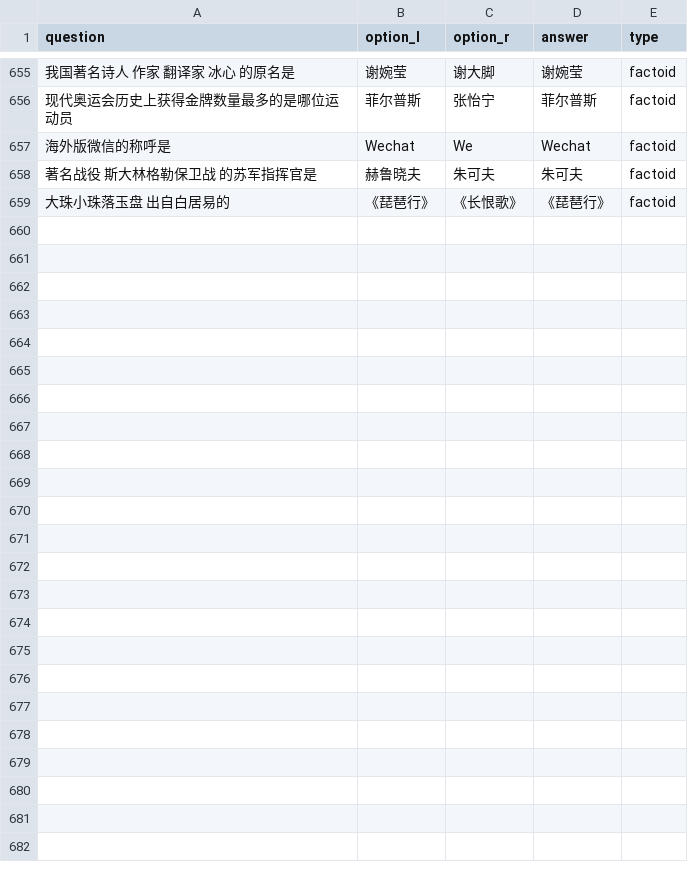
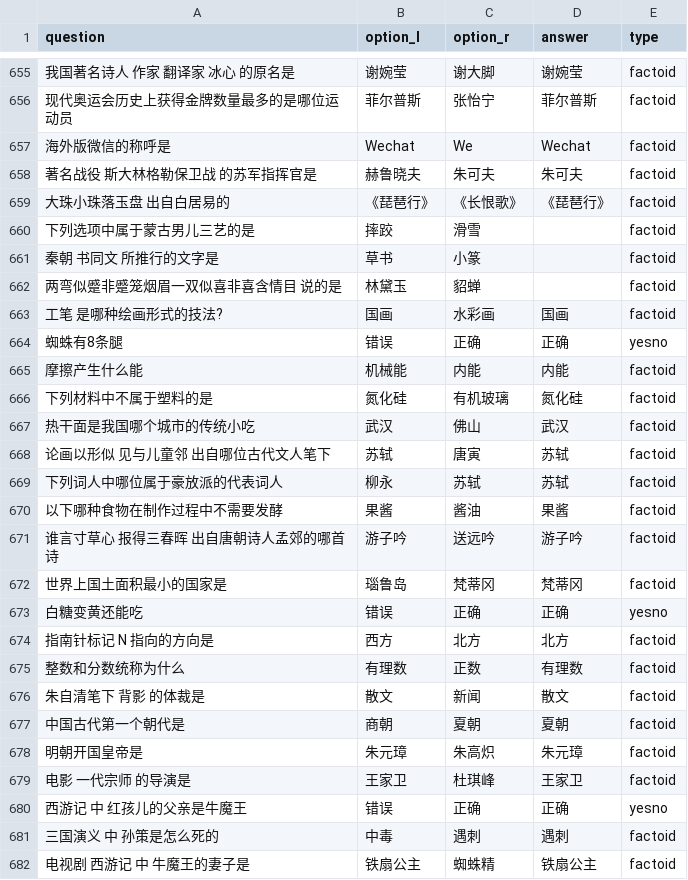
Before and after one commit to GhibliField/PDD-QA-Assistant, a CSV file: history_query.csv, drawn as a sheet; only a part is shown, gaps mark what is left out; the diff names each change by its address in the sheet, - before the commit and + after, or states it on an @@ line.

```diff
--- a/history_query.csv
+++ b/history_query.csv
+row 660: 下列选项中属于蒙古男儿三艺的是 | 摔跤 | 滑雪 |  | factoid
+row 661: 秦朝 书同文 所推行的文字是 | 草书 | 小篆 |  | factoid
+row 662: 两弯似蹙非蹙笼烟眉一双似喜非喜含情目 说的是 | 林黛玉 | 貂蝉 |  | factoid
+row 663: 工笔 是哪种绘画形式的技法? | 国画 | 水彩画 | 国画 | factoid
+row 664: 蜘蛛有8条腿 | 错误 | 正确 | 正确 | yesno
+row 665: 摩擦产生什么能 | 机械能 | 内能 | 内能 | factoid
+row 666: 下列材料中不属于塑料的是 | 氮化硅 | 有机玻璃 | 氮化硅 | factoid
+row 667: 热干面是我国哪个城市的传统小吃 | 武汉 | 佛山 | 武汉 | factoid
+row 668: 论画以形似 见与儿童邻 出自哪位古代文人笔下 | 苏轼 | 唐寅 | 苏轼 | factoid
+row 669: 下列词人中哪位属于豪放派的代表词人 | 柳永 | 苏轼 | 苏轼 | factoid
+row 670: 以下哪种食物在制作过程中不需要发酵 | 果酱 | 酱油 | 果酱 | factoid
+row 671: 谁言寸草心 报得三春晖 出自唐朝诗人孟郊的哪首诗 | 游子吟 | 送远吟 | 游子吟 | factoid
+row 672: 世界上国土面积最小的国家是 | 瑙鲁岛 | 梵蒂冈 | 梵蒂冈 | factoid
+row 673: 白糖变黄还能吃 | 错误 | 正确 | 正确 | yesno
+row 674: 指南针标记 N 指向的方向是 | 西方 | 北方 | 北方 | factoid
+row 675: 整数和分数统称为什么 | 有理数 | 正数 | 有理数 | factoid
+row 676: 朱自清笔下 背影 的体裁是 | 散文 | 新闻 | 散文 | factoid
+row 677: 中国古代第一个朝代是 | 商朝 | 夏朝 | 夏朝 | factoid
+row 678: 明朝开国皇帝是 | 朱元璋 | 朱高炽 | 朱元璋 | factoid
+row 679: 电影 一代宗师 的导演是 | 王家卫 | 杜琪峰 | 王家卫 | factoid
+row 680: 西游记 中 红孩儿的父亲是牛魔王 | 错误 | 正确 | 正确 | yesno
+row 681: 三国演义 中 孙策是怎么死的 | 中毒 | 遇刺 | 遇刺 | factoid
+row 682: 电视剧 西游记 中 牛魔王的妻子是 | 铁扇公主 | 蜘蛛精 | 铁扇公主 | factoid
```
Also changed, not shown: 3 other files.
